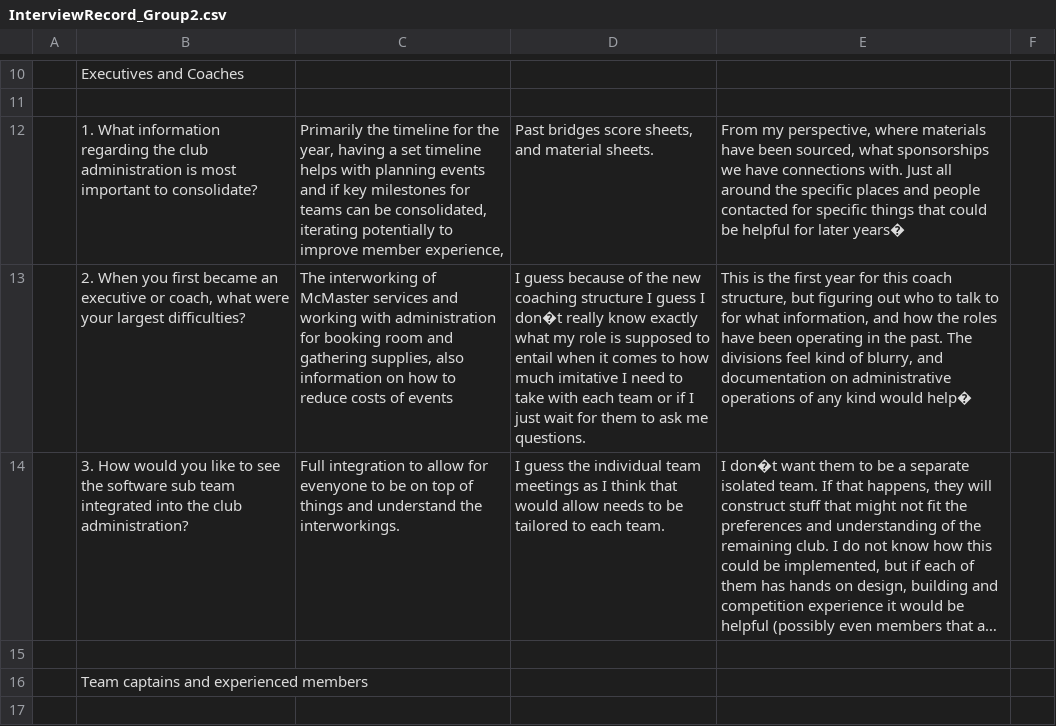
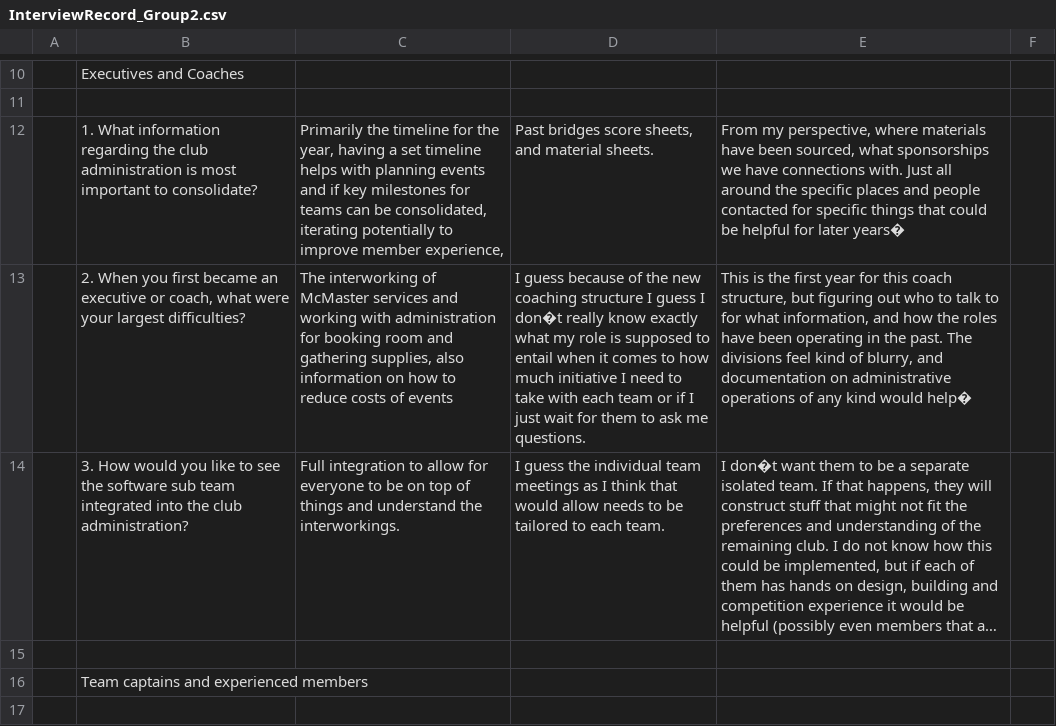
Before and after one commit to JackEaston4/Troitsky-Toolbox, a CSV file: docs/CDs/Interviews/InterviewRecords/InterviewRecord_Group2.csv, drawn as a sheet; only a part is shown, gaps mark what is left out; long unchanged cells end in …; the diff names each change by its address in the sheet, - before the commit and + after, or states it on an @@ line.

```diff
--- a/docs/CDs/Interviews/InterviewRecords/InterviewRecord_Group2.csv
+++ b/docs/CDs/Interviews/InterviewRecords/InterviewRecord_Group2.csv
-D13: …how much imitative I need…
+D13: …how much initiative I need…
-C14: …allow for evenyone to be…
+C14: …allow for everyone to be…
```
Also changed, not shown: docs/CDs/Interviews/InterviewRecords/InterviewRecord_Group1.csv, docs/CDs/Interviews/InterviewRecords/InterviewRecord_Group3.csv.
